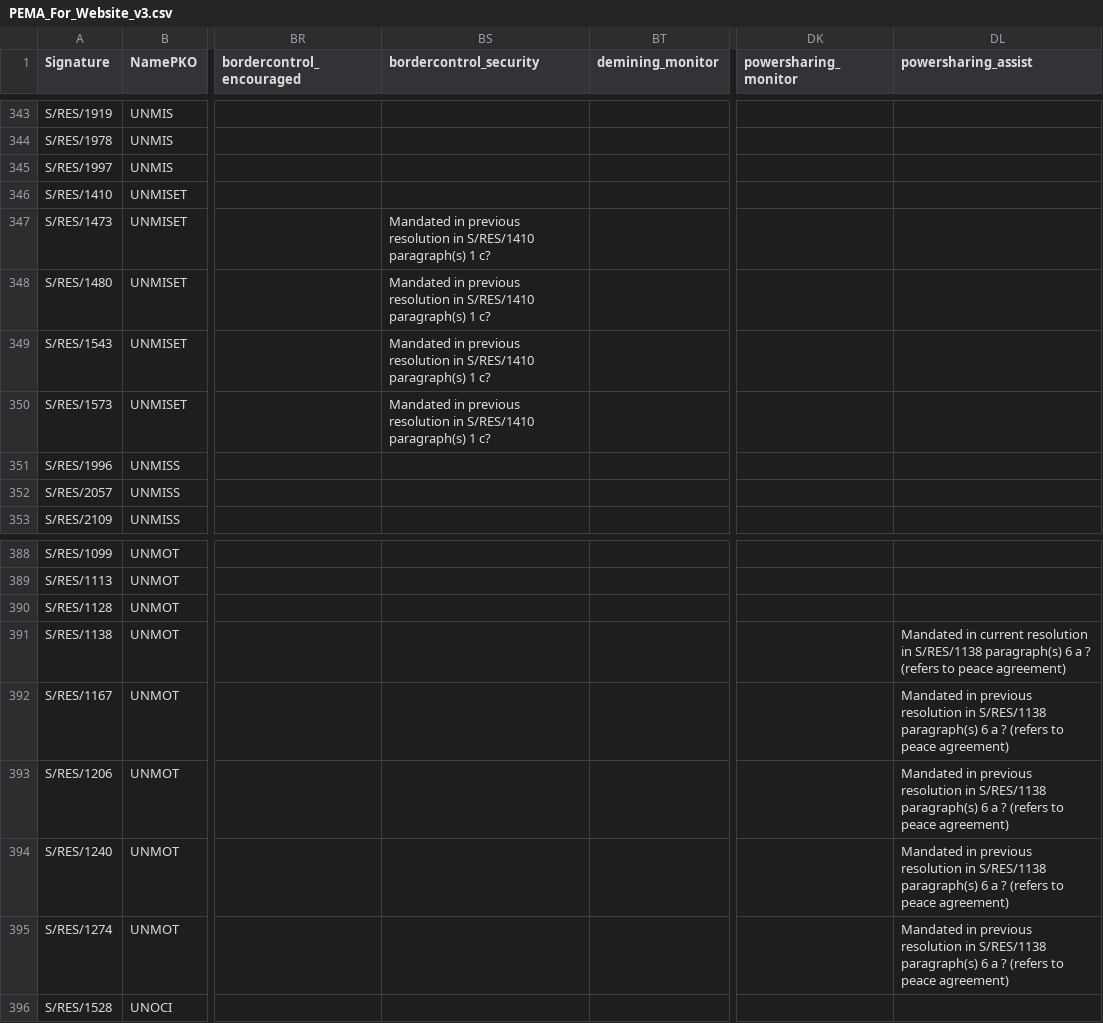
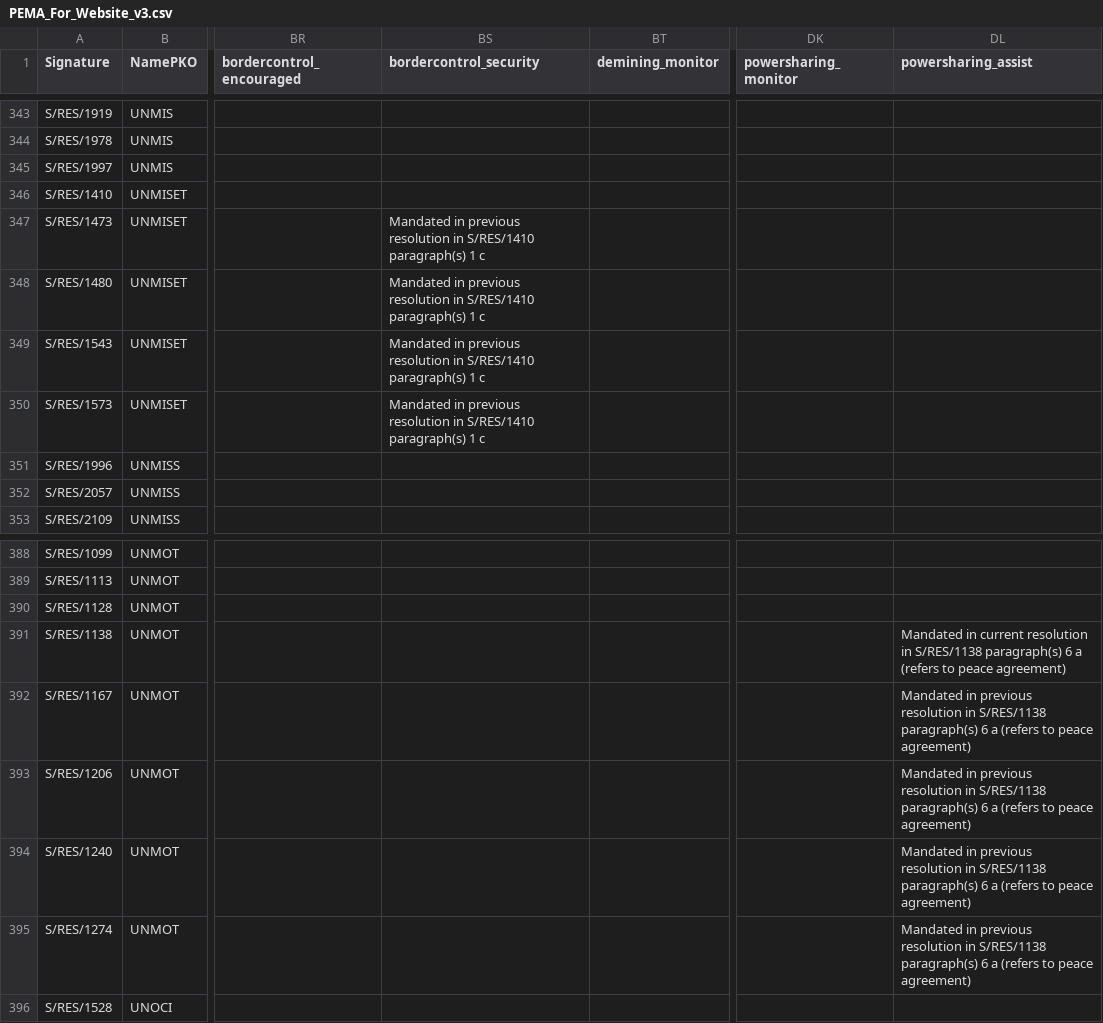
Before and after one commit to tobiaskauer/peacemandates, a CSV file: src/assets/PEMA_For_Website_v3.csv, drawn as a sheet; only a part is shown, gaps mark what is left out; the diff covers the shown part only; the diff names each change by its address in the sheet, - before the commit and + after, or states it on an @@ line.

```diff
--- a/src/assets/PEMA_For_Website_v3.csv
+++ b/src/assets/PEMA_For_Website_v3.csv
-BS347:BS350 (bordercontrol_security): …paragraph(s) 1 c?
+BS347:BS350 (bordercontrol_security): …paragraph(s) 1 c
-DL391 (powersharing_assist): …6 a ? (refers to…
+DL391 (powersharing_assist): …6 a (refers to…
-DL392:DL395 (powersharing_assist): …6 a ? (refers to…
+DL392:DL395 (powersharing_assist): …6 a (refers to…
```
Also changed, not shown: 24 edited cells elsewhere in this file, 8 other files.
